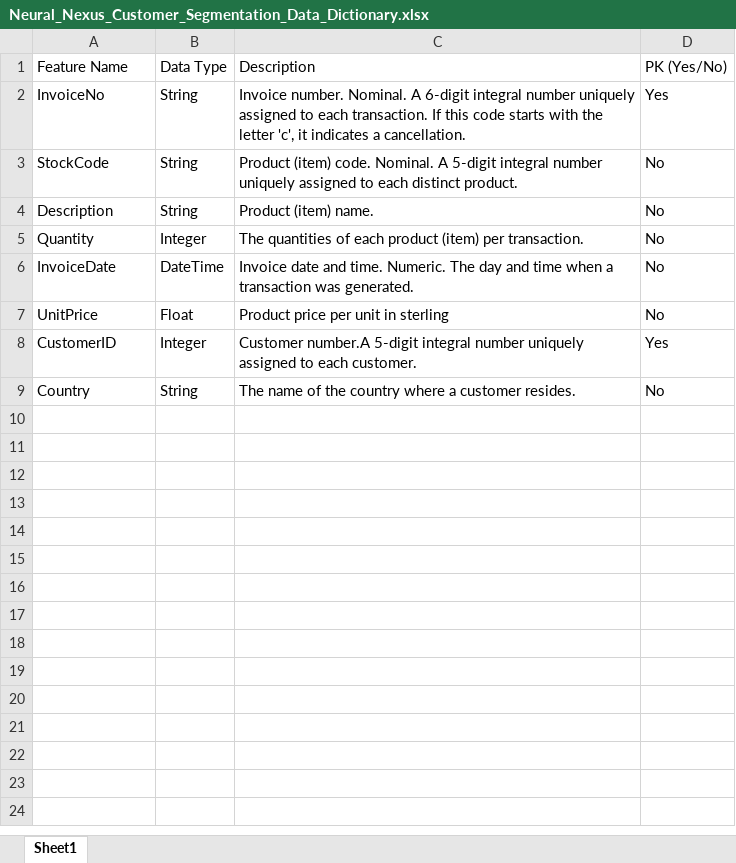
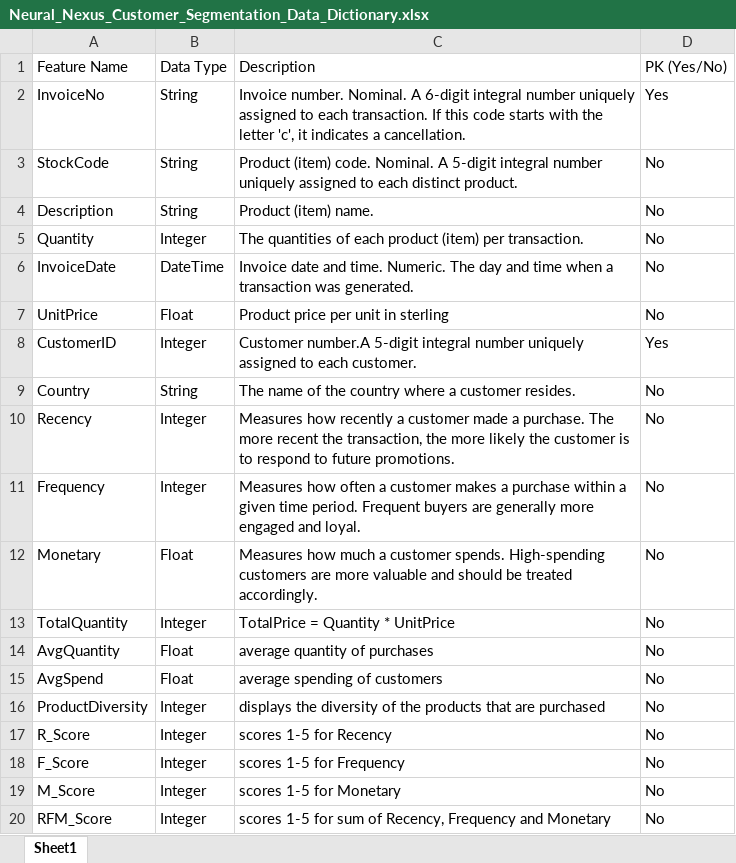
Before and after one commit to 2025em1100480-droid/APEX-PROJECT-I, an Excel workbook: Neural_Nexus_Customer_Segmentation_Data_Dictionary.xlsx, sheet Sheet1, drawn as a sheet; values as stored, in another font and other column widths than the file's, no borders; the diff names each change by its address in the sheet, - before the commit and + after, or states it on an @@ line.

Commit message:
updtaed data dict. filling RFM datatypes

```diff
--- a/Neural_Nexus_Customer_Segmentation_Data_Dictionary.xlsx (sheet Sheet1)
+++ b/Neural_Nexus_Customer_Segmentation_Data_Dictionary.xlsx (sheet Sheet1)
+row 10: Recency | Integer | Measures how recently a customer made a purchase. The more recent the transaction, the more likely the customer is to respond to future promotions. | No
+row 11: Frequency | Integer | Measures how often a customer makes a purchase within a given time period. Frequent buyers are generally more engaged and loyal. | No
+row 12: Monetary | Float | Measures how much a customer spends. High-spending customers are more valuable and should be treated accordingly. | No
+row 13: TotalQuantity | Integer | TotalPrice = Quantity * UnitPrice | No
+row 14: AvgQuantity | Float | average quantity of purchases | No
+row 15: AvgSpend | Float | average spending of customers | No
+row 16: ProductDiversity | Integer | displays the diversity of the products that are purchased | No
+row 17: R_Score | Integer | scores 1-5 for Recency | No
+row 18: F_Score | Integer | scores 1-5 for Frequency | No
+row 19: M_Score | Integer | scores 1-5 for Monetary | No
+row 20: RFM_Score | Integer | scores 1-5 for sum of Recency, Frequency and Monetary | No
```
